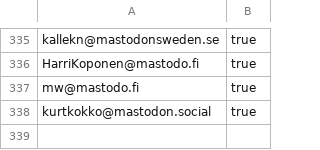
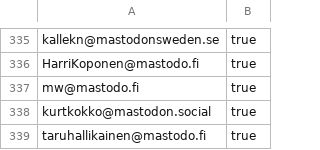
Before and after one commit to ronilaukkarinen/finnish-mastodon-users, a CSV file: following_accounts.csv, drawn as a sheet; only a part is shown, gaps mark what is left out.

Commit message:
Add taruhallikainen@mastodo.fi

```diff
--- a/following_accounts.csv
+++ b/following_accounts.csv
@@ -338 +338,2 @@ mw@mastodo.fi, true
 kurtkokko@mastodon.social, true
+taruhallikainen@mastodo.fi, true
```
